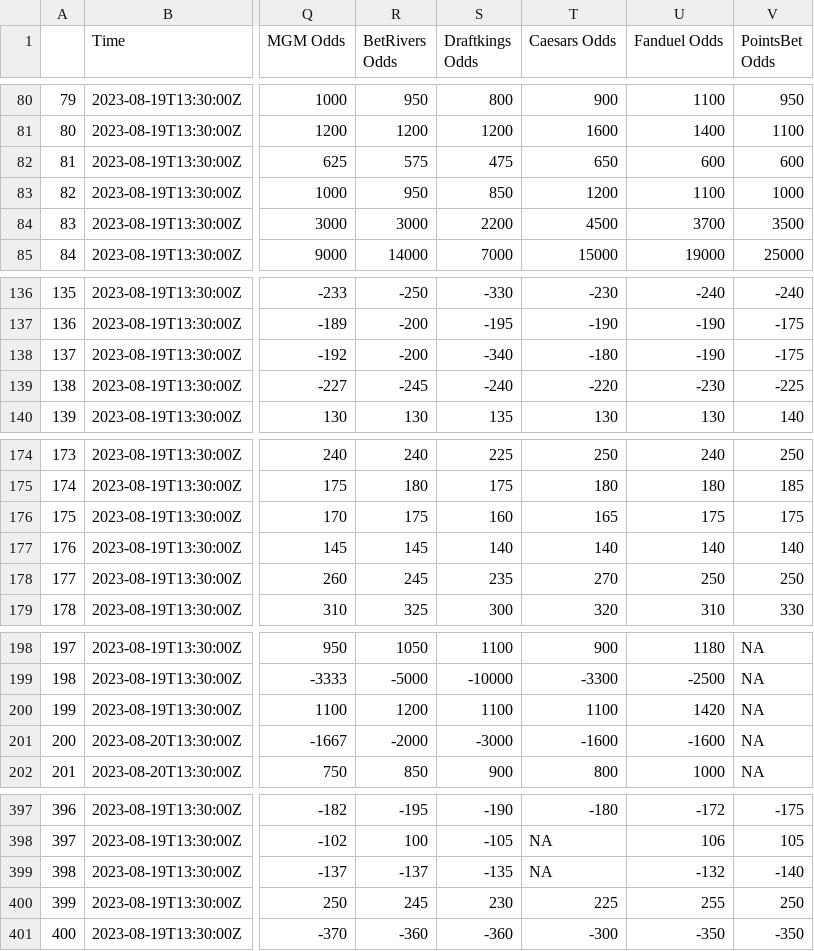
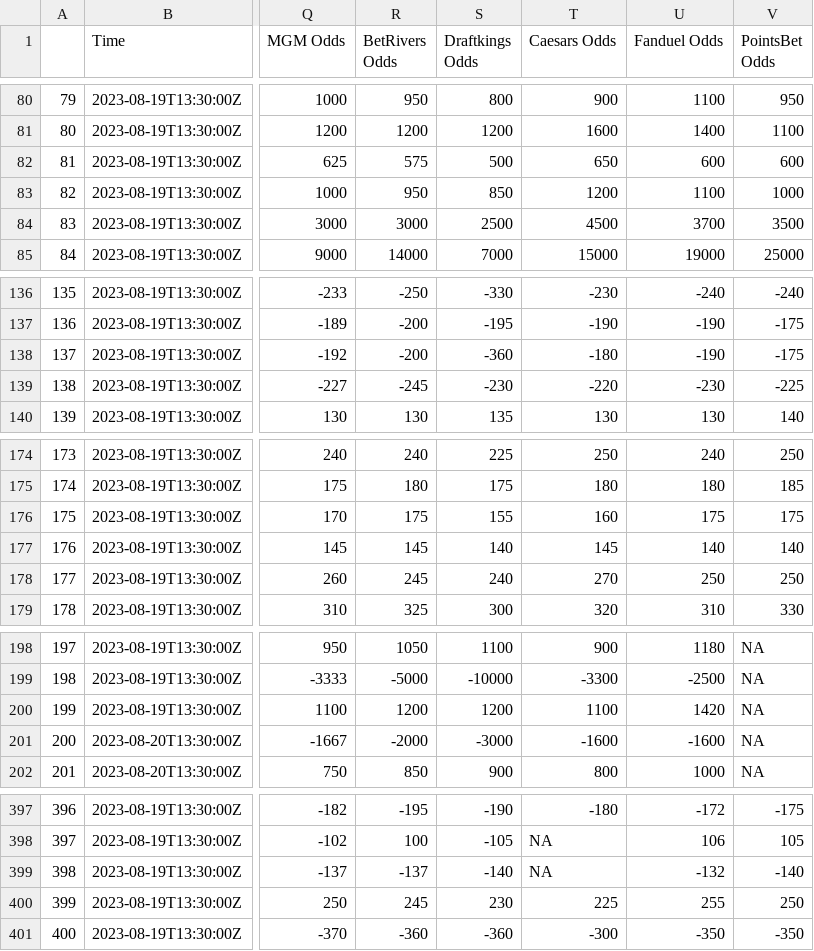
Before and after one commit to mbrownsword/Soccer_Models, a CSV file: all_markets - GBUNDESLIGA - DK C FD MGM BR PB.csv, drawn as a sheet; only a part is shown, gaps mark what is left out; the diff covers the shown part only; the diff names each change by its address in the sheet, - before the commit and + after, or states it on an @@ line.

Commit message:
New commit ID #428

```diff
--- a/all_markets - GBUNDESLIGA - DK C FD MGM BR PB.csv
+++ b/all_markets - GBUNDESLIGA - DK C FD MGM BR PB.csv
-S82 (Draftkings Odds): 475
+S82 (Draftkings Odds): 500
-S84 (Draftkings Odds): 2200
+S84 (Draftkings Odds): 2500
-S138 (Draftkings Odds): -340
+S138 (Draftkings Odds): -360
-S139 (Draftkings Odds): -240
+S139 (Draftkings Odds): -230
-S176 (Draftkings Odds): 160
+S176 (Draftkings Odds): 155
-T176 (Caesars Odds): 165
+T176 (Caesars Odds): 160
-T177 (Caesars Odds): 140
+T177 (Caesars Odds): 145
-S178 (Draftkings Odds): 235
+S178 (Draftkings Odds): 240
-S200 (Draftkings Odds): 1100
+S200 (Draftkings Odds): 1200
-S399 (Draftkings Odds): -135
+S399 (Draftkings Odds): -140
```
Also changed, not shown: 2 edited cells elsewhere in this file.
